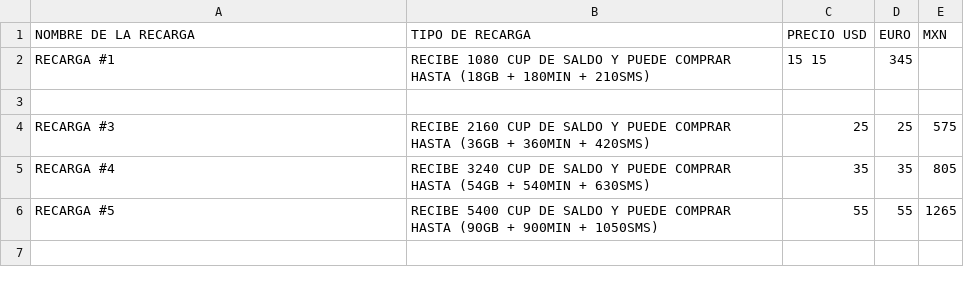
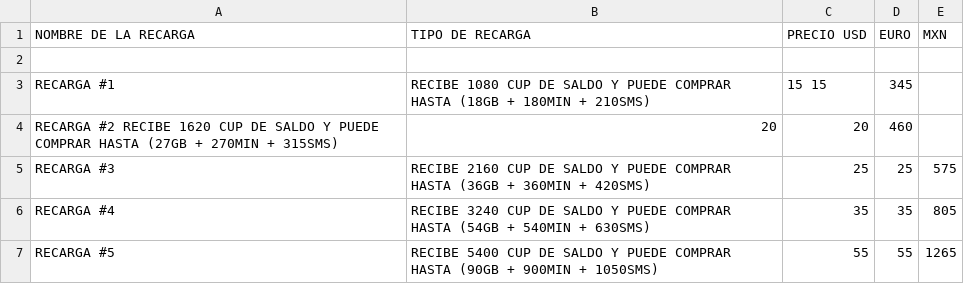
Before and after one commit to TusEnviosLatinos/tusenvios-data, a CSV file: recargas.csv, drawn as a sheet.

Commit message:
Update recargas.csv

```diff
--- a/recargas.csv
+++ b/recargas.csv
@@ -1,4 +1,5 @@
 NOMBRE DE LA RECARGA	          TIPO DE RECARGA	PRECIO                              USD	EURO	MXN
+
 RECARGA #1	RECIBE 1080 CUP DE SALDO Y PUEDE COMPRAR HASTA (18GB + 180MIN + 210SMS)	15  15	345
-
+RECARGA #2  RECIBE 1620 CUP DE SALDO Y PUEDE COMPRAR HASTA (27GB + 270MIN + 315SMS)	20	20	460
 RECARGA #3	RECIBE 2160 CUP DE SALDO Y PUEDE COMPRAR HASTA (36GB + 360MIN + 420SMS)	25	25	575
```
